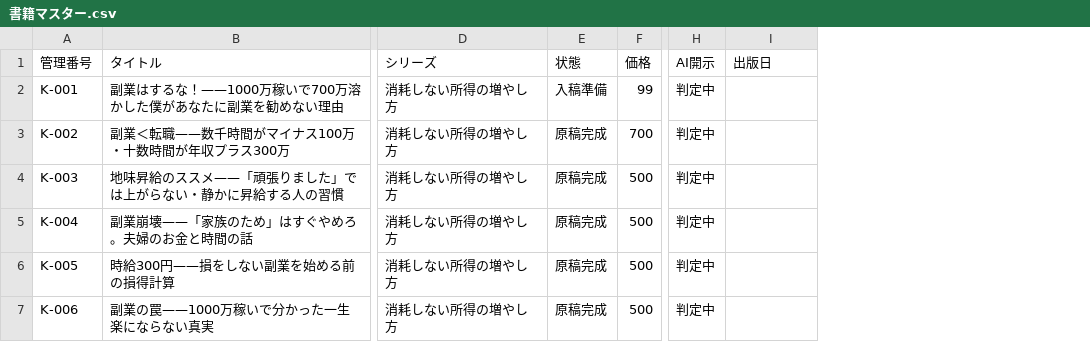
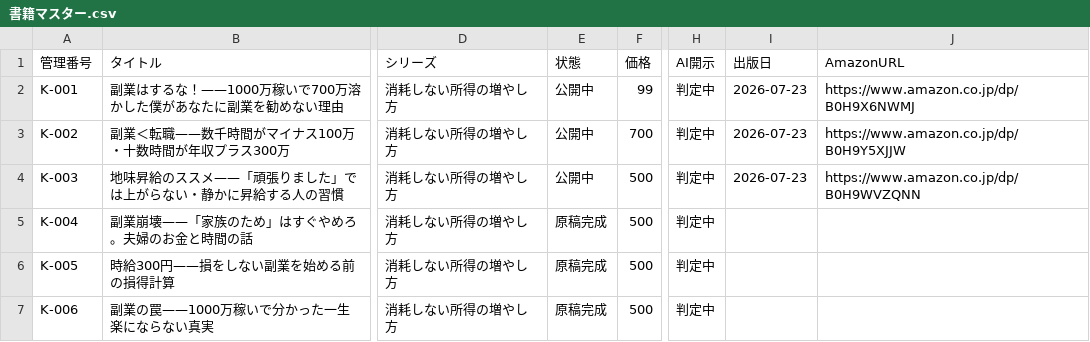
Before and after one commit to cryptomangastudio/cryptomanga-site, a CSV file: kindle/tracker/書籍マスター.csv, drawn as a sheet; only a part is shown, gaps mark what is left out; the diff names each change by its address in the sheet, - before the commit and + after, or states it on an @@ line.

```diff
--- a/kindle/tracker/書籍マスター.csv
+++ b/kindle/tracker/書籍マスター.csv
+column J (AmazonURL), rows 2-4: https://www.amazon.co.jp/dp/B0H9X6NWMJ | https://www.amazon.co.jp/dp/B0H9Y5XJJW | https://www.amazon.co.jp/dp/B0H9WVZQNN
-E2 (状態): 入稿準備
+E2 (状態): 公開中
-I2:I4 (出版日): (empty)
+I2:I4 (出版日): 2026-07-23
-E3:E4 (状態): 原稿完成
+E3:E4 (状態): 公開中
```
Also changed, not shown: 10 other files.
